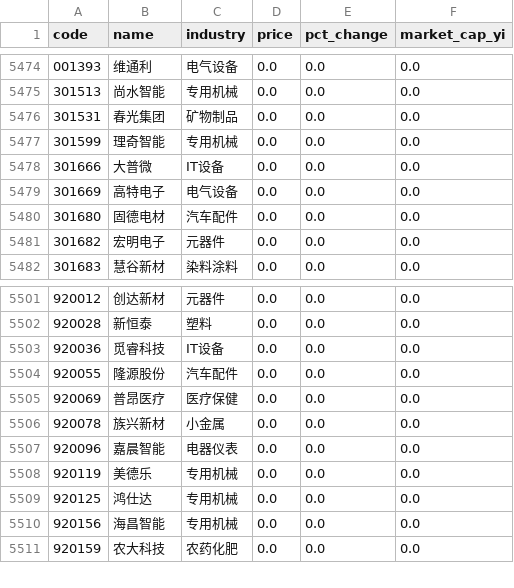
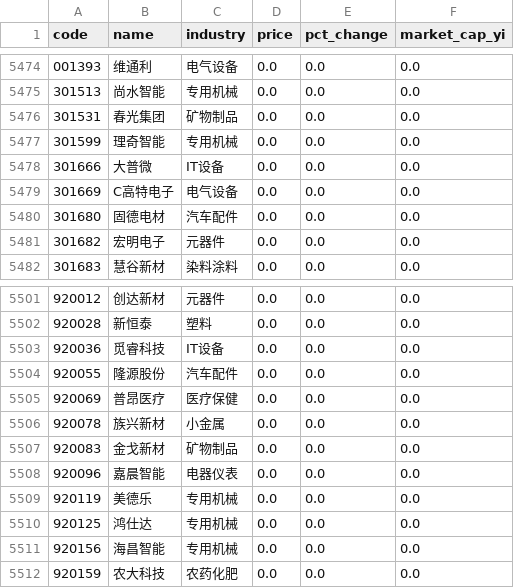
Before and after one commit to Joeyygh/vibe-quant, a CSV file: data/stock_list.csv, drawn as a sheet; only a part is shown, gaps mark what is left out.

```diff
--- a/data/stock_list.csv
+++ b/data/stock_list.csv
@@ -5478,3 +5478,3 @@
 301666,大普微,IT设备,0.0,0.0,0.0
-301669,高特电子,电气设备,0.0,0.0,0.0
+301669,C高特电子,电气设备,0.0,0.0,0.0
 301680,固德电材,汽车配件,0.0,0.0,0.0
@@ -5506,2 +5506,3 @@
 920078,族兴新材,小金属,0.0,0.0,0.0
+920083,金戈新材,矿物制品,0.0,0.0,0.0
 920096,嘉晨智能,电器仪表,0.0,0.0,0.0
```
Also changed, not shown: data/today_quote.csv, 3 other files.
